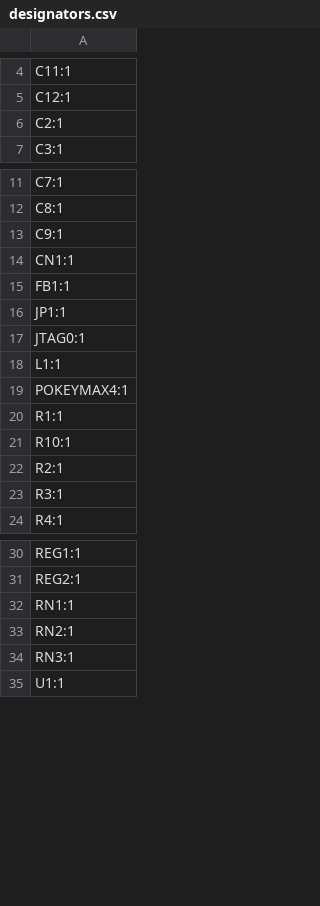
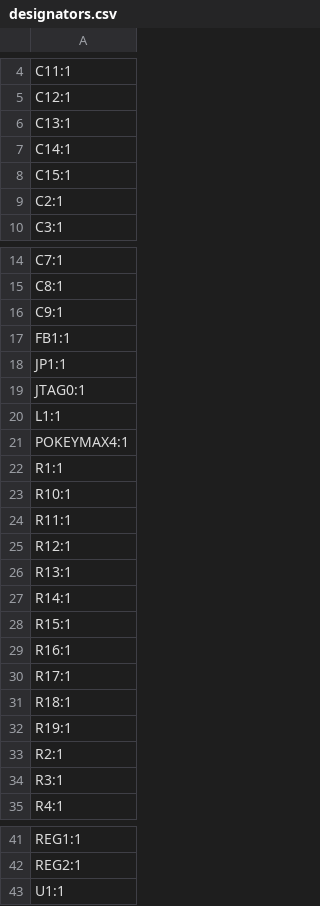
Before and after one commit to bleroy/pokeymax, a CSV file: PokeyMax4/production/designators.csv, drawn as a sheet; only a part is shown, gaps mark what is left out; removed rows and columns are numbered as before the commit, all else as after; the diff names each change by its address in the sheet, - before the commit and + after, or states it on an @@ line.

```diff
--- a/PokeyMax4/production/designators.csv
+++ b/PokeyMax4/production/designators.csv
+row 6: C13:1
+row 7: C14:1
+row 8: C15:1
-row 14: CN1:1
+row 24: R11:1
+row 25: R12:1
+row 26: R13:1
+row 27: R14:1
+row 28: R15:1
+row 29: R16:1
+row 30: R17:1
+row 31: R18:1
+row 32: R19:1
-row 32: RN1:1
-row 33: RN2:1
-row 34: RN3:1
```
Also changed, not shown: PokeyMax4/production/bom.csv, PokeyMax4/production/positions.csv, 14 other files.
